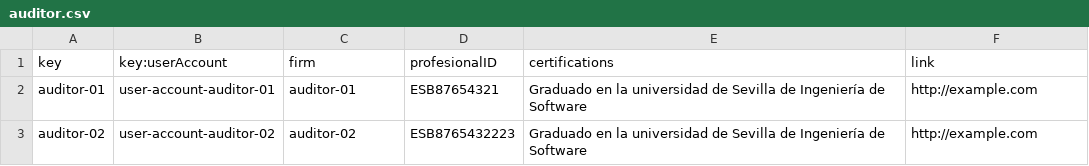
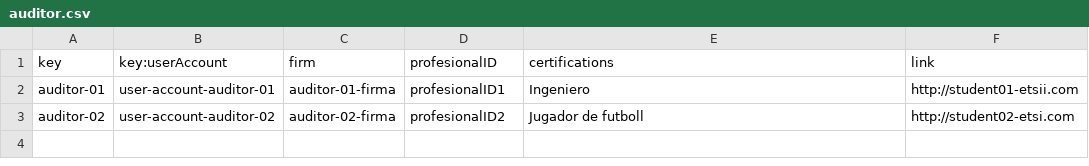
Before and after one commit to marolmmar1/C2.X02, a CSV file: src/main/webapp/WEB-INF/resources/sample-data/auditor.csv, drawn as a sheet.

Commit message:
fixed csv problems for audit auditor auditingRecord and added relations

```diff
--- a/src/main/webapp/WEB-INF/resources/sample-data/auditor.csv
+++ b/src/main/webapp/WEB-INF/resources/sample-data/auditor.csv
@@ -1,3 +1,3 @@
 key,key:userAccount,firm,profesionalID,certifications,link
-auditor-01,user-account-auditor-01,auditor-01,ESB87654321,Graduado en la universidad de Sevilla de Ingeniería de Software,http://example.com
-auditor-02,user-account-auditor-02,auditor-02,ESB8765432223,Graduado en la universidad de Sevilla de Ingeniería de Software,http://example.com
+auditor-01,user-account-auditor-01,auditor-01-firma,profesionalID1,Ingeniero,http://student01-etsii.com
+auditor-02,user-account-auditor-02,auditor-02-firma,profesionalID2,Jugador de futboll,http://student02-etsi.com
```
Also changed, not shown: src/main/webapp/WEB-INF/resources/sample-data/activity.csv, src/main/webapp/WEB-INF/resources/sample-data/auditingRecord.csv, 3 other files.
